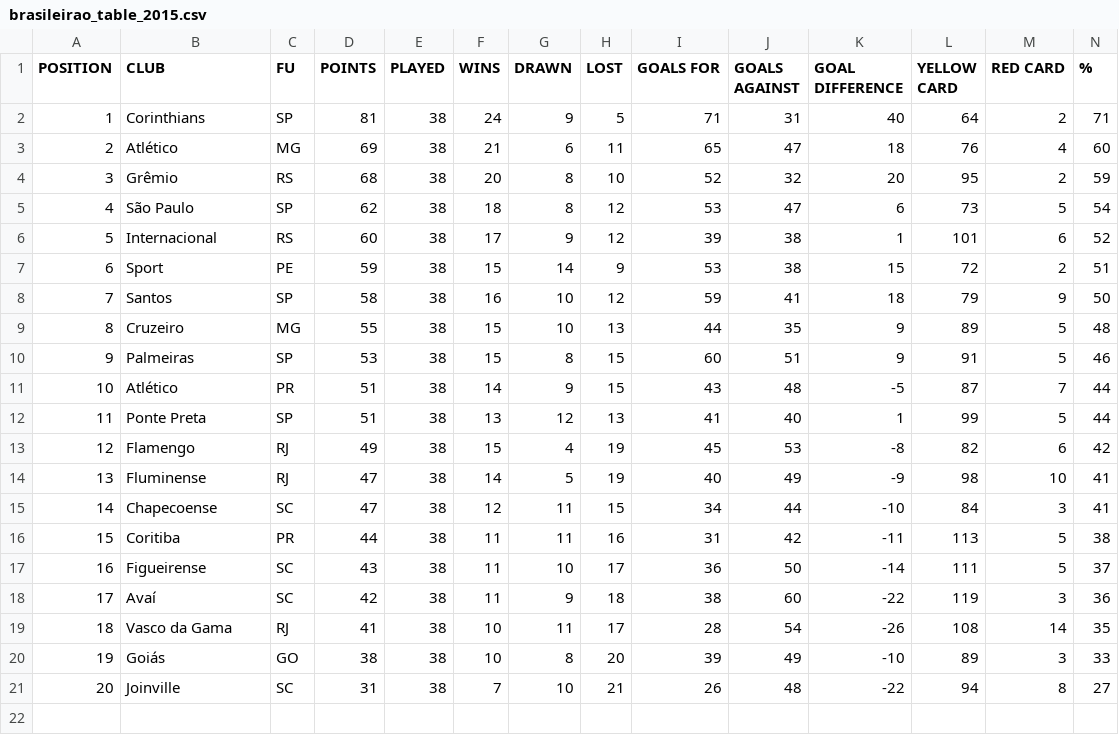
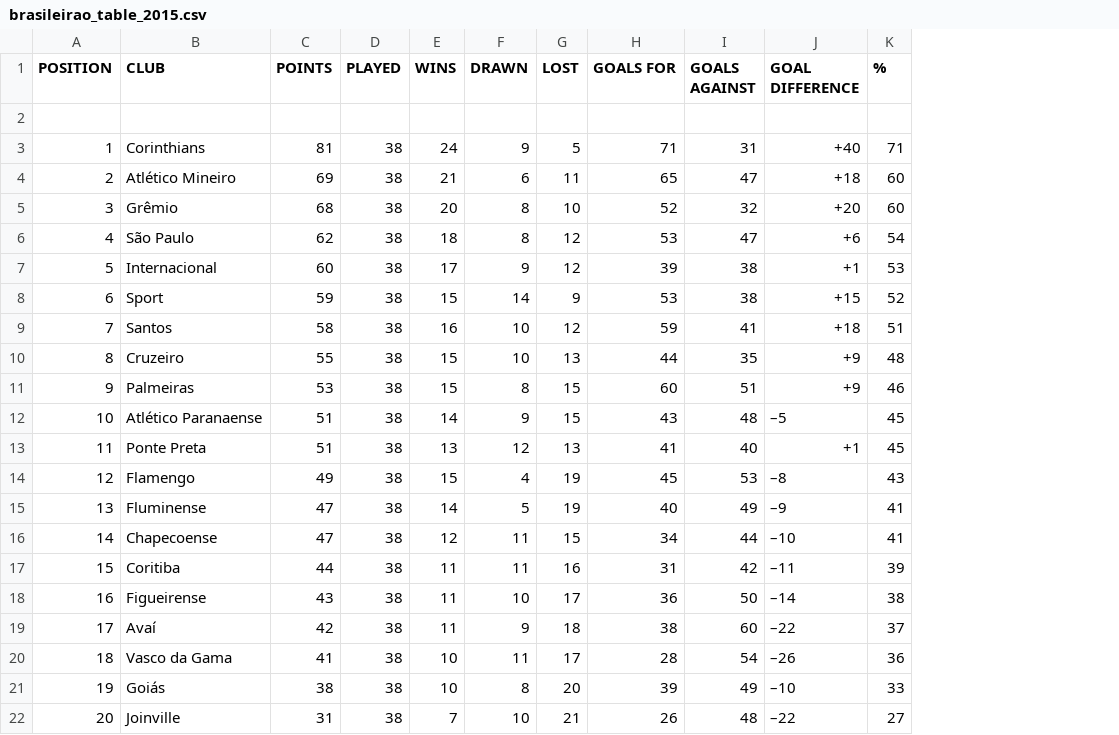
Before and after one commit to BonomoJoaoPaulo/Brasileirao_Stats, a CSV file: data/brasileirao_table_2015.csv, drawn as a sheet; removed rows and columns are numbered as before the commit, all else as after; the diff names each change by its address in the sheet, - before the commit and + after, or states it on an @@ line.

```diff
--- a/data/brasileirao_table_2015.csv
+++ b/data/brasileirao_table_2015.csv
-column C (FU), rows 2-21: SP | MG | RS | SP | RS | PE | SP | MG | SP | PR | SP | RJ | RJ | SC | PR | SC | SC | RJ | GO | SC
-column L (YELLOW CARD), rows 2-21: 64 | 76 | 95 | 73 | 101 | 72 | 79 | 89 | 91 | 87 | 99 | 82 | 98 | 84 | 113 | 111 | 119 | 108 | 89 | 94
-column M (RED CARD), rows 2-21: 2 | 4 | 2 | 5 | 6 | 2 | 9 | 5 | 5 | 7 | 5 | 6 | 10 | 3 | 5 | 5 | 3 | 14 | 3 | 8
+row 2: (empty)
-J3 (GOAL DIFFERENCE): 40
+J3 (GOAL DIFFERENCE): +40
-B4 (CLUB): Atlético
+B4 (CLUB): Atlético Mineiro
-J4 (GOAL DIFFERENCE): 18
+J4 (GOAL DIFFERENCE): +18
-J5 (GOAL DIFFERENCE): 20
+J5 (GOAL DIFFERENCE): +20
-K5 (%): 59
+K5 (%): 60
-J6 (GOAL DIFFERENCE): 6
+J6 (GOAL DIFFERENCE): +6
-J7 (GOAL DIFFERENCE): 1
+J7 (GOAL DIFFERENCE): +1
-K7 (%): 52
+K7 (%): 53
-J8 (GOAL DIFFERENCE): 15
+J8 (GOAL DIFFERENCE): +15
-K8 (%): 51
+K8 (%): 52
-J9 (GOAL DIFFERENCE): 18
+J9 (GOAL DIFFERENCE): +18
-K9 (%): 50
+K9 (%): 51
-J10:J11 (GOAL DIFFERENCE): 9
+J10:J11 (GOAL DIFFERENCE): +9
-B12 (CLUB): Atlético
+B12 (CLUB): Atlético Paranaense
-J12 (GOAL DIFFERENCE): -5
+J12 (GOAL DIFFERENCE): –5
-K12:K13 (%): 44
+K12:K13 (%): 45
-J13 (GOAL DIFFERENCE): 1
+J13 (GOAL DIFFERENCE): +1
-J14 (GOAL DIFFERENCE): -8
+J14 (GOAL DIFFERENCE): –8
-K14 (%): 42
+K14 (%): 43
-J15 (GOAL DIFFERENCE): -9
+J15 (GOAL DIFFERENCE): –9
-J16 (GOAL DIFFERENCE): -10
+J16 (GOAL DIFFERENCE): –10
-J17 (GOAL DIFFERENCE): -11
+J17 (GOAL DIFFERENCE): –11
-K17 (%): 38
+K17 (%): 39
-J18 (GOAL DIFFERENCE): -14
+J18 (GOAL DIFFERENCE): –14
-K18 (%): 37
+K18 (%): 38
-J19 (GOAL DIFFERENCE): -22
+J19 (GOAL DIFFERENCE): –22
-K19 (%): 36
+K19 (%): 37
-J20 (GOAL DIFFERENCE): -26
+J20 (GOAL DIFFERENCE): –26
-K20 (%): 35
+K20 (%): 36
-J21 (GOAL DIFFERENCE): -10
+J21 (GOAL DIFFERENCE): –10
-J22 (GOAL DIFFERENCE): -22
+J22 (GOAL DIFFERENCE): –22
```
Also changed, not shown: data/brasileirao_table_2012.csv, data/brasileirao_table_2013.csv, 20 other files.
